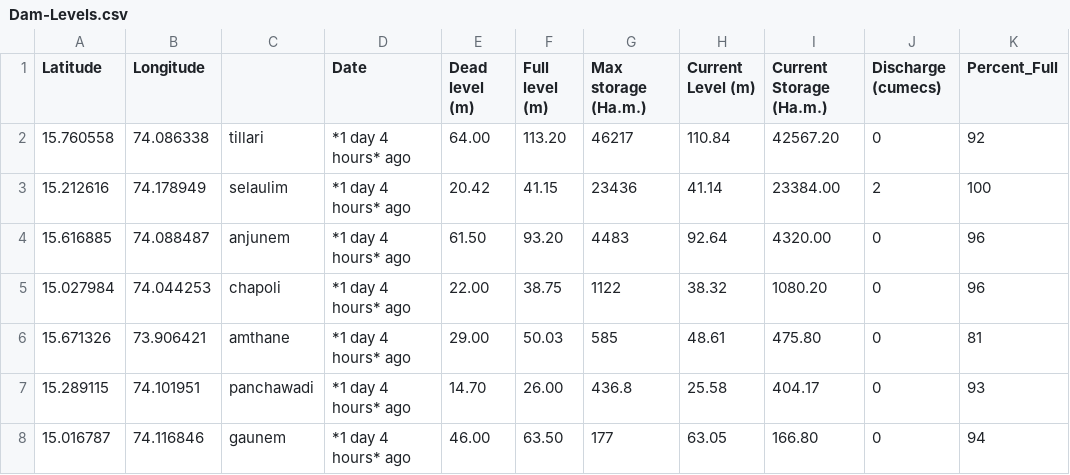
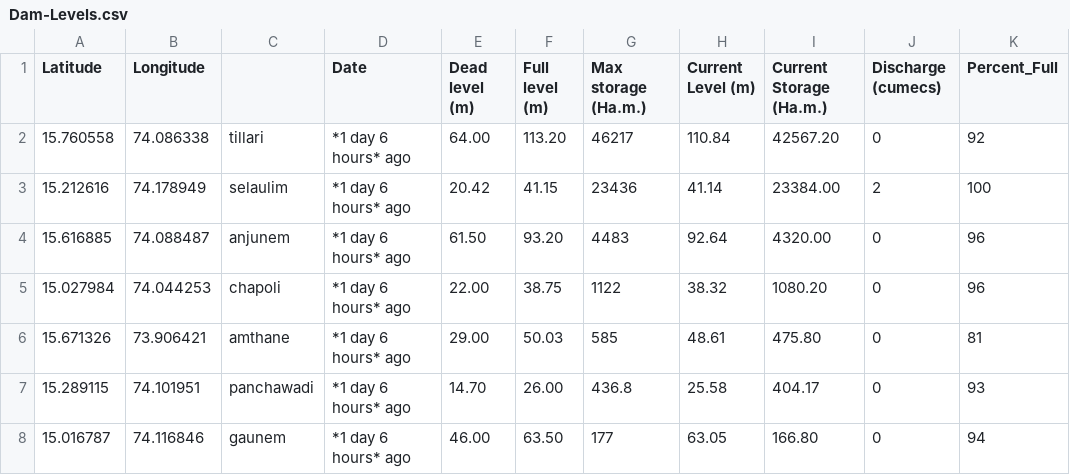
Before and after one commit to alansaviolobo/google-sheets-to-json-converter, a CSV file: data/Dam-Levels.csv, drawn as a sheet; only a part is shown; the diff names each change by its address in the sheet, - before the commit and + after, or states it on an @@ line.

```diff
--- a/data/Dam-Levels.csv
+++ b/data/Dam-Levels.csv
-D2:D8 (Date): *1 day 4 hours* ago
+D2:D8 (Date): *1 day 6 hours* ago
```
Also changed, not shown: 3 other files.
